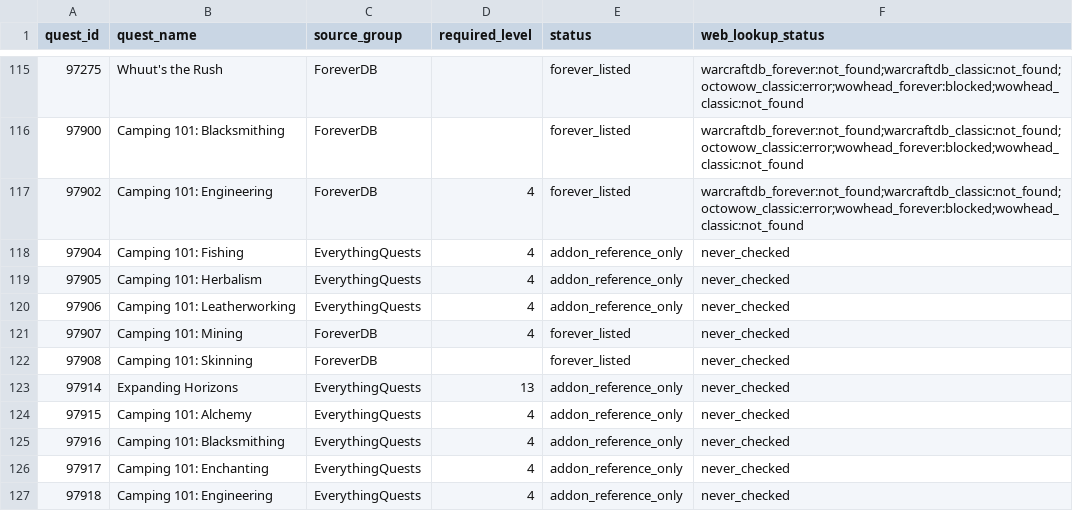
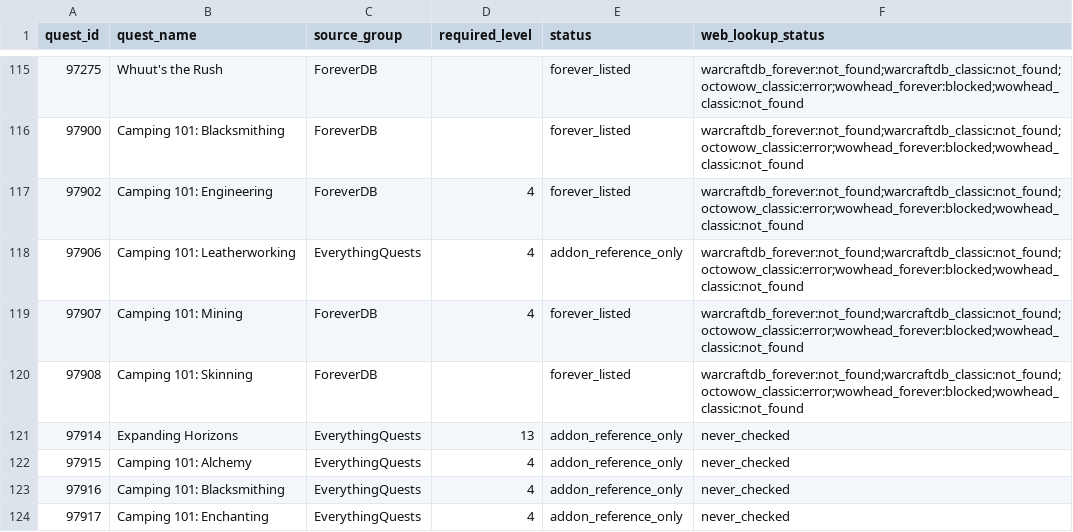
Before and after one commit to Battlefeld/ForeverRoutes, a CSV file: unified/missing-xp-quest-ids-1-30.csv, drawn as a sheet; only a part is shown, gaps mark what is left out; the shorter side is filled out with more unchanged rows.

```diff
--- a/unified/missing-xp-quest-ids-1-30.csv
+++ b/unified/missing-xp-quest-ids-1-30.csv
@@ -117,7 +117,5 @@ quest_id,quest_name,source_group,required_level,status,web_lookup_status
 97902,Camping 101: Engineering,ForeverDB,4,forever_listed,warcraftdb_forever:not_found;warcraftdb_classic:not_found;octowow_classic:error;wowhead_forever:blocked;wowhead_classic:not_found
-97904,Camping 101: Fishing,EverythingQuests,4,addon_reference_only,never_checked
-97905,Camping 101: Herbalism,EverythingQuests,4,addon_reference_only,never_checked
-97906,Camping 101: Leatherworking,EverythingQuests,4,addon_reference_only,never_checked
-97907,Camping 101: Mining,ForeverDB,4,forever_listed,never_checked
-97908,Camping 101: Skinning,ForeverDB,,forever_listed,never_checked
+97906,Camping 101: Leatherworking,EverythingQuests,4,addon_reference_only,warcraftdb_forever:not_found;warcraftdb_classic:not_found;octowow_classic:error;wowhead_forever:blocked;wowhead_classic:not_found
+97907,Camping 101: Mining,ForeverDB,4,forever_listed,warcraftdb_forever:not_found;warcraftdb_classic:not_found;octowow_classic:error;wowhead_forever:blocked;wowhead_classic:not_found
+97908,Camping 101: Skinning,ForeverDB,,forever_listed,warcraftdb_forever:not_found;warcraftdb_classic:not_found;octowow_classic:error;wowhead_forever:blocked;wowhead_classic:not_found
 97914,Expanding Horizons,EverythingQuests,13,addon_reference_only,never_checked
```
Also changed, not shown: 5 other files.
